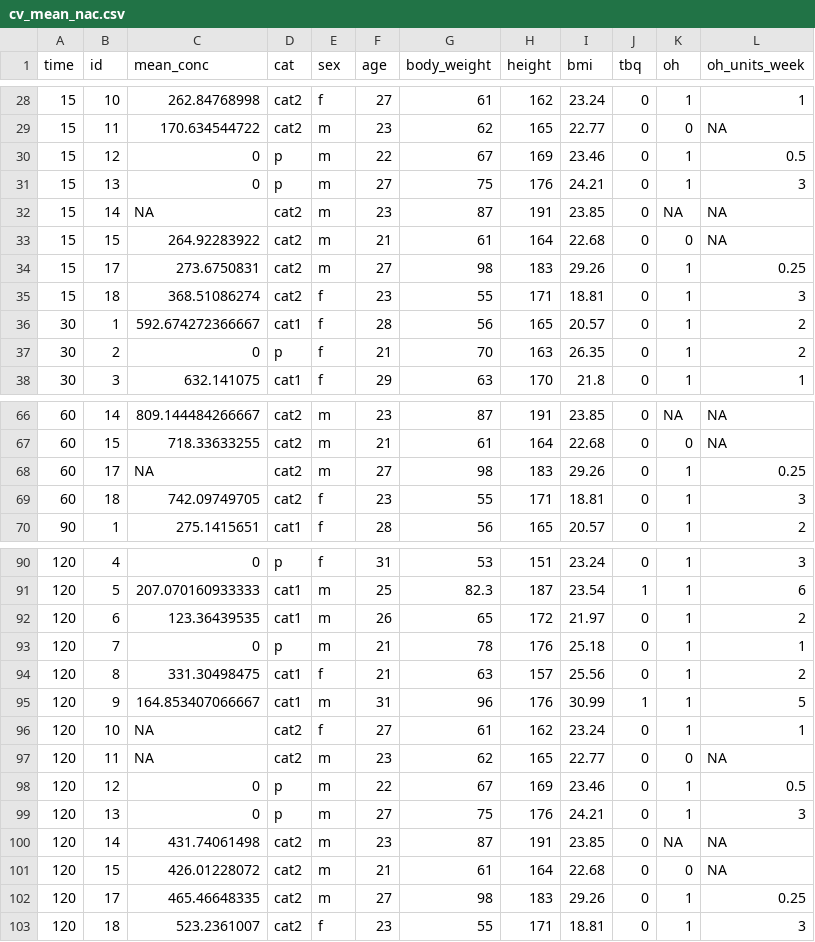
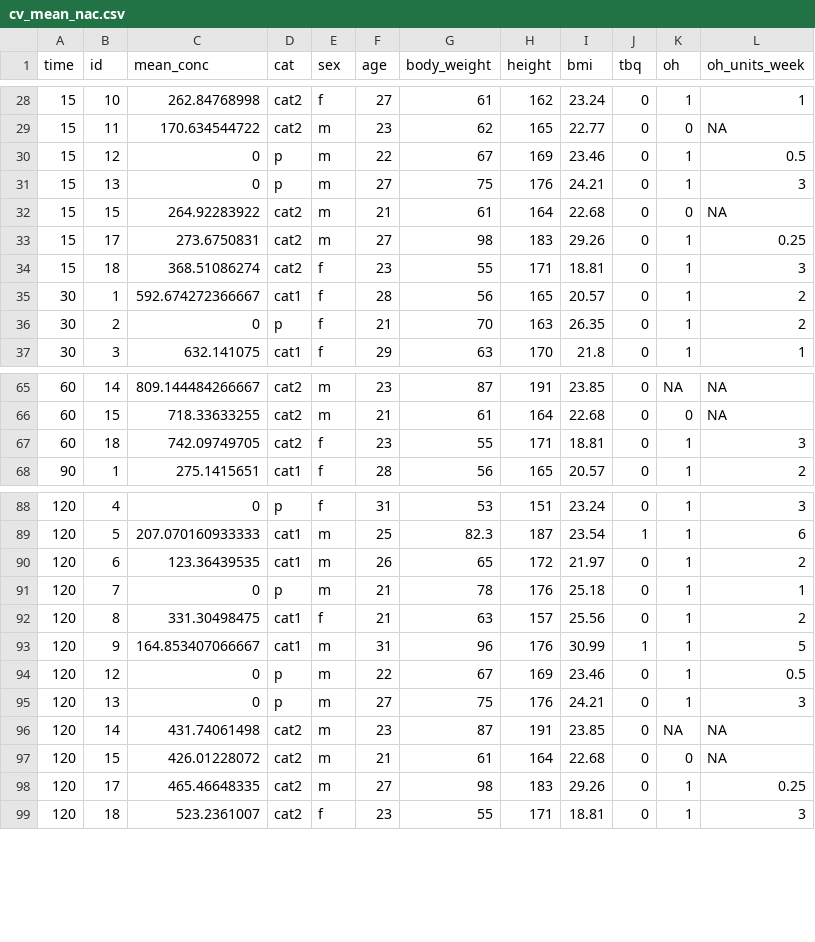
Before and after one commit to dsm122n/cat_phase_1, a CSV file: clean data/cv_mean_nac.csv, drawn as a sheet; only a part is shown, gaps mark what is left out; the diff names each change by its address in the sheet, - before the commit and + after, or states it on an @@ line.

```diff
--- a/clean data/cv_mean_nac.csv
+++ b/clean data/cv_mean_nac.csv
-row 32: 15 | 14 | NA | cat2 | m | 23 | 87 | 191 | 23.85 | 0 | NA | NA
-row 68: 60 | 17 | NA | cat2 | m | 27 | 98 | 183 | 29.26 | 0 | 1 | 0.25
-row 96: 120 | 10 | NA | cat2 | f | 27 | 61 | 162 | 23.24 | 0 | 1 | 1
-row 97: 120 | 11 | NA | cat2 | m | 23 | 62 | 165 | 22.77 | 0 | 0 | NA
```
Also changed, not shown: clean data/cv_mean_dfo.csv, output/covariates_asc.csv, 7 other files.
